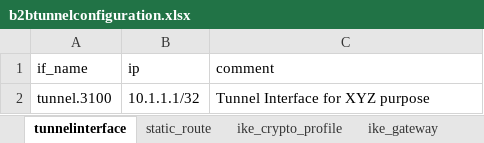
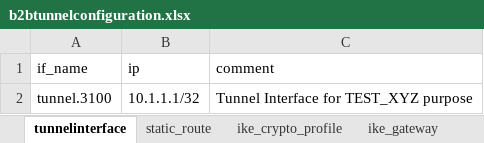
Before and after one commit to sgp3adm/file, an Excel workbook: b2btunnelconfiguration.xlsx, sheet tunnelinterface, drawn as a sheet; values as stored, in another font and other column widths than the file's, no borders; the diff names each change by its address in the sheet, - before the commit and + after, or states it on an @@ line.

Commit message:
fileupdate

```diff
--- a/b2btunnelconfiguration.xlsx (sheet tunnelinterface)
+++ b/b2btunnelconfiguration.xlsx (sheet tunnelinterface)
-C2 (comment): Tunnel Interface for XYZ purpose
+C2 (comment): Tunnel Interface for TEST_XYZ purpose
```
